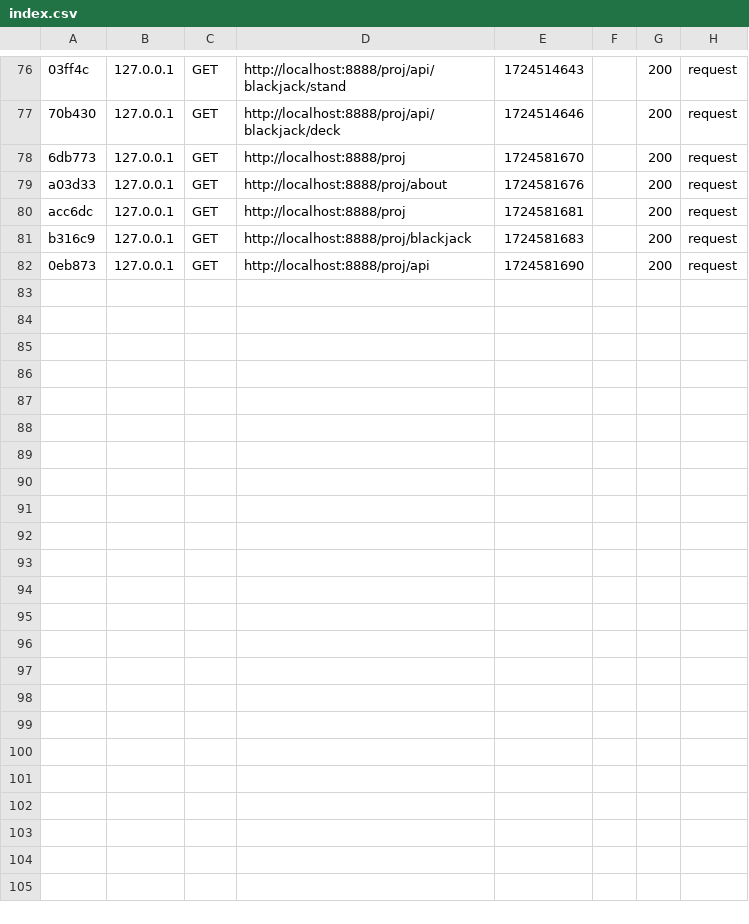
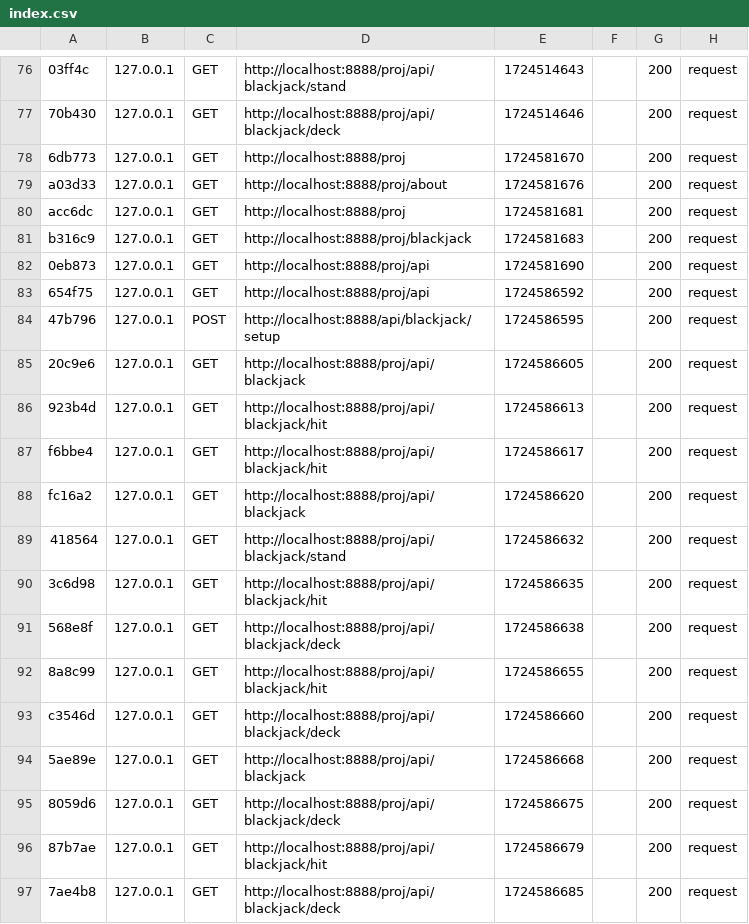
Before and after one commit to albinr/mvc-report, a CSV file: var/cache/dev/profiler/index.csv, drawn as a sheet; only a part is shown, gaps mark what is left out; the diff names each change by its address in the sheet, - before the commit and + after, or states it on an @@ line.

```diff
--- a/var/cache/dev/profiler/index.csv
+++ b/var/cache/dev/profiler/index.csv
+row 83: 654f75 | 127.0.0.1 | GET | http://localhost:8888/proj/api | 1724586592 |  | 200 | request
+row 84: 47b796 | 127.0.0.1 | POST | http://localhost:8888/api/blackjack/setup | 1724586595 |  | 200 | request
+row 85: 20c9e6 | 127.0.0.1 | GET | http://localhost:8888/proj/api/blackjack | 1724586605 |  | 200 | request
+row 86: 923b4d | 127.0.0.1 | GET | http://localhost:8888/proj/api/blackjack/hit | 1724586613 |  | 200 | request
+row 87: f6bbe4 | 127.0.0.1 | GET | http://localhost:8888/proj/api/blackjack/hit | 1724586617 |  | 200 | request
+row 88: fc16a2 | 127.0.0.1 | GET | http://localhost:8888/proj/api/blackjack | 1724586620 |  | 200 | request
+row 89: 418564 | 127.0.0.1 | GET | http://localhost:8888/proj/api/blackjack/stand | 1724586632 |  | 200 | request
+row 90: 3c6d98 | 127.0.0.1 | GET | http://localhost:8888/proj/api/blackjack/hit | 1724586635 |  | 200 | request
+row 91: 568e8f | 127.0.0.1 | GET | http://localhost:8888/proj/api/blackjack/deck | 1724586638 |  | 200 | request
+row 92: 8a8c99 | 127.0.0.1 | GET | http://localhost:8888/proj/api/blackjack/hit | 1724586655 |  | 200 | request
+row 93: c3546d | 127.0.0.1 | GET | http://localhost:8888/proj/api/blackjack/deck | 1724586660 |  | 200 | request
+row 94: 5ae89e | 127.0.0.1 | GET | http://localhost:8888/proj/api/blackjack | 1724586668 |  | 200 | request
+row 95: 8059d6 | 127.0.0.1 | GET | http://localhost:8888/proj/api/blackjack/deck | 1724586675 |  | 200 | request
+row 96: 87b7ae | 127.0.0.1 | GET | http://localhost:8888/proj/api/blackjack/hit | 1724586679 |  | 200 | request
+row 97: 7ae4b8 | 127.0.0.1 | GET | http://localhost:8888/proj/api/blackjack/deck | 1724586685 |  | 200 | request
```
Also changed, not shown: 16 other files.
